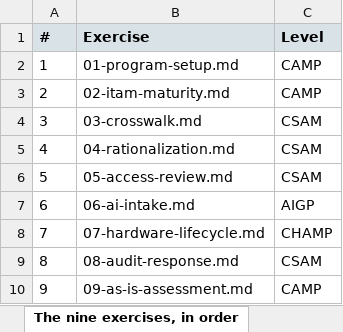
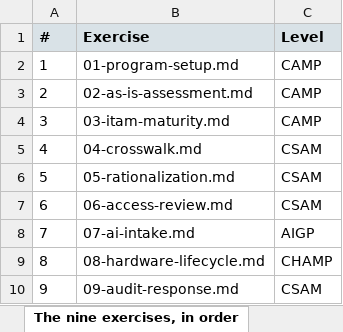
Before and after one commit to evemcgivern/app-governance-kit, an Excel workbook: site/docs/practicum/overview.xlsx, sheet The nine exercises, in order, drawn as a sheet; values as stored, in another font and other column widths than the file's, no borders; the diff names each change by its address in the sheet, - before the commit and + after, or states it on an @@ line.

```diff
--- a/site/docs/practicum/overview.xlsx (sheet The nine exercises, in order)
+++ b/site/docs/practicum/overview.xlsx (sheet The nine exercises, in order)
-B3 (Exercise): 02-itam-maturity.md
+B3 (Exercise): 02-as-is-assessment.md
-B4 (Exercise): 03-crosswalk.md
+B4 (Exercise): 03-itam-maturity.md
-C4 (Level): CSAM
+C4 (Level): CAMP
-B5 (Exercise): 04-rationalization.md
+B5 (Exercise): 04-crosswalk.md
-B6 (Exercise): 05-access-review.md
+B6 (Exercise): 05-rationalization.md
-B7 (Exercise): 06-ai-intake.md
+B7 (Exercise): 06-access-review.md
-C7 (Level): AIGP
+C7 (Level): CSAM
-B8 (Exercise): 07-hardware-lifecycle.md
+B8 (Exercise): 07-ai-intake.md
-C8 (Level): CHAMP
+C8 (Level): AIGP
-B9 (Exercise): 08-audit-response.md
+B9 (Exercise): 08-hardware-lifecycle.md
-C9 (Level): CSAM
+C9 (Level): CHAMP
-B10 (Exercise): 09-as-is-assessment.md
+B10 (Exercise): 09-audit-response.md
-C10 (Level): CAMP
+C10 (Level): CSAM
```
Also changed, not shown: 33 other files.
